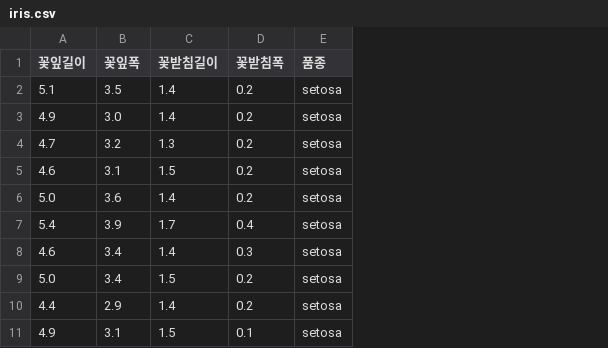
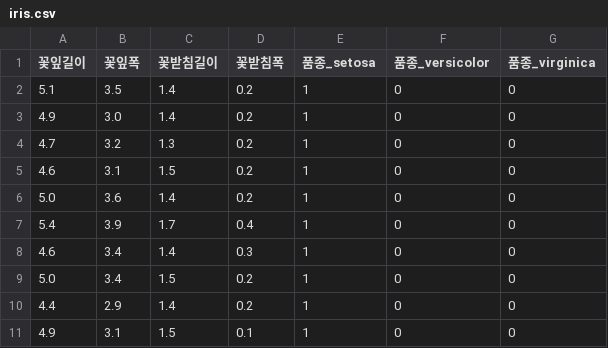
Before and after one commit to eanby00/react---machine-learning, a CSV file: main/src/data/iris.csv, drawn as a sheet; only a part is shown; removed rows and columns are numbered as before the commit, all else as after; the diff names each change by its address in the sheet, - before the commit and + after, or states it on an @@ line.

```diff
--- a/main/src/data/iris.csv
+++ b/main/src/data/iris.csv
-column E (품종), rows 2-11: all setosa
+column E (품종_setosa), rows 2-11: all 1
+column F (품종_versicolor), rows 2-11: all 0
+column G (품종_virginica), rows 2-11: all 0
```
Also changed, not shown: 2 other files.
